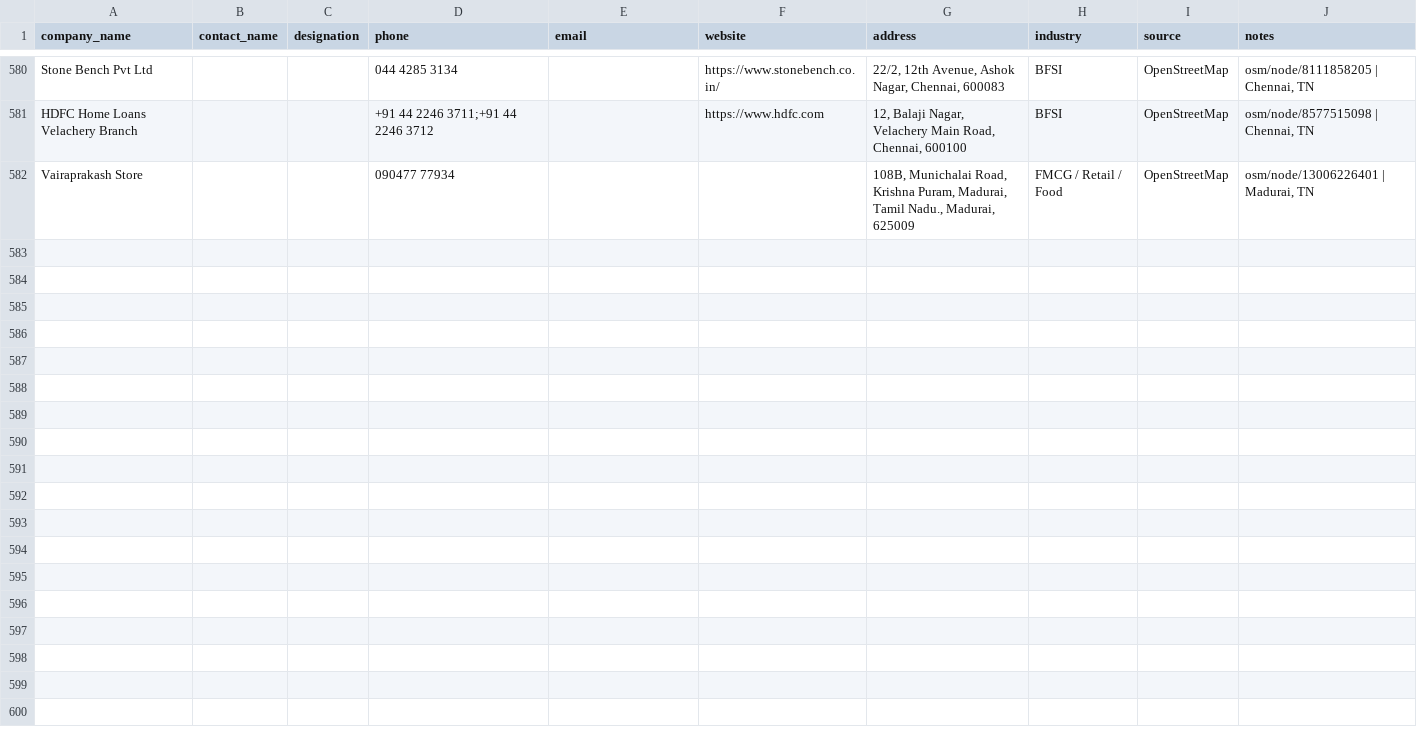
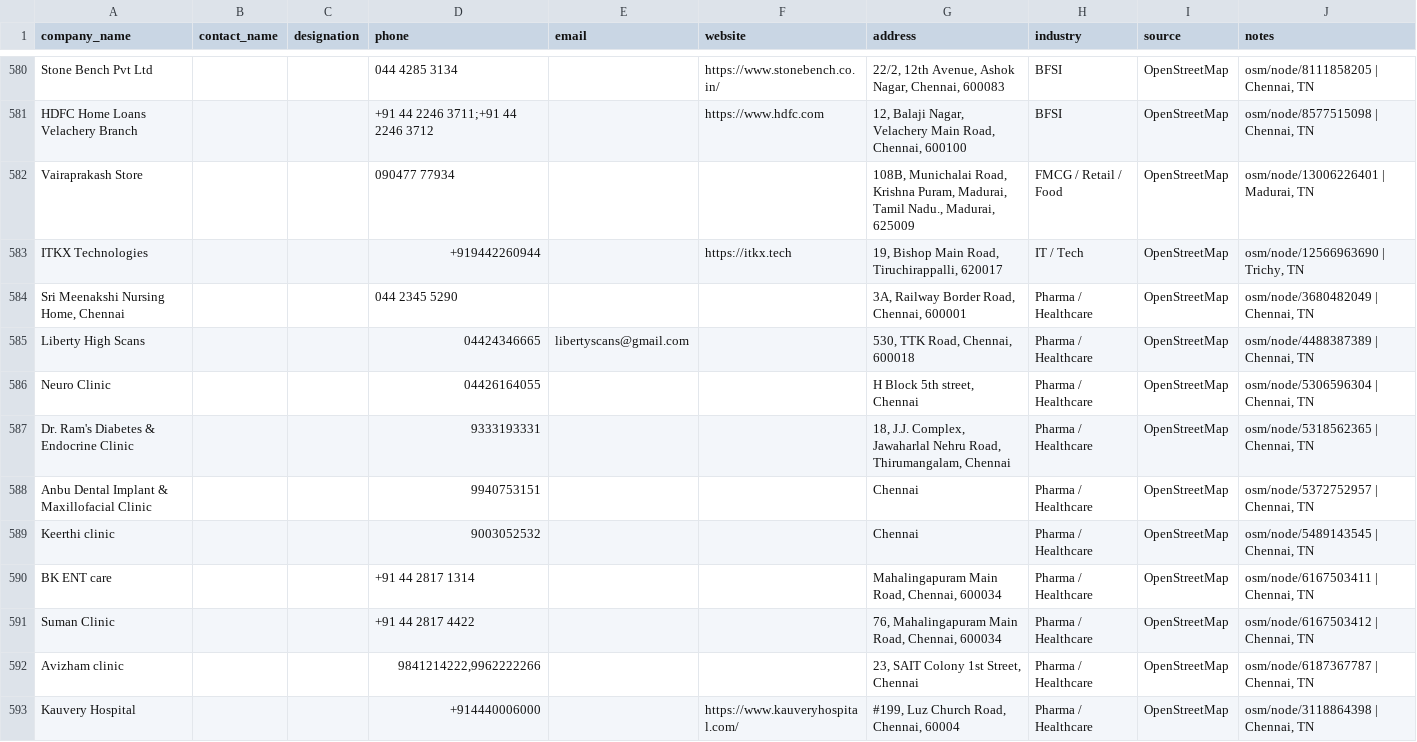
Before and after one commit to Sivanandh15/tn-leads-scraper, a CSV file: leads/master_leads.csv, drawn as a sheet; only a part is shown, gaps mark what is left out; the diff covers the shown part only.

```diff
--- a/leads/master_leads.csv
+++ b/leads/master_leads.csv
@@ -582 +582,12 @@ HDFC Home Loans Velachery Branch,,,+91 44 2246 3711;+91 44 2246 3712,,https://ww
 Vairaprakash Store,,,090477 77934,,,"108B, Munichalai Road, Krishna Puram, Madurai, Tamil Nadu., Madurai, 625009",FMCG / Retail / Food,OpenStreetMap,"osm/node/13006226401 | Madurai, TN"
+ITKX Technologies,,,+919442260944,,https://itkx.tech,"19, Bishop Main Road, Tiruchirappalli, 620017",IT / Tech,OpenStreetMap,"osm/node/12566963690 | Trichy, TN"
+"Sri Meenakshi Nursing Home, Chennai",,,044 2345 5290,,,"3A, Railway Border Road, Chennai, 600001",Pharma / Healthcare,OpenStreetMap,"osm/node/3680482049 | Chennai, TN"
+Liberty High Scans,,,04424346665,libertyscans@gmail.com,,"530, TTK Road, Chennai, 600018",Pharma / Healthcare,OpenStreetMap,"osm/node/4488387389 | Chennai, TN"
+Neuro Clinic,,,04426164055,,,"H Block 5th street, Chennai",Pharma / Healthcare,OpenStreetMap,"osm/node/5306596304 | Chennai, TN"
+Dr. Ram's Diabetes & Endocrine Clinic,,,9333193331,,,"18, J.J. Complex, Jawaharlal Nehru Road, Thirumangalam, Chennai",Pharma / Healthcare,OpenStreetMap,"osm/node/5318562365 | Chennai, TN"
+Anbu Dental Implant & Maxillofacial Clinic,,,9940753151,,,Chennai,Pharma / Healthcare,OpenStreetMap,"osm/node/5372752957 | Chennai, TN"
+Keerthi clinic,,,9003052532,,,Chennai,Pharma / Healthcare,OpenStreetMap,"osm/node/5489143545 | Chennai, TN"
+BK ENT care,,,+91 44 2817 1314,,,"Mahalingapuram Main Road, Chennai, 600034",Pharma / Healthcare,OpenStreetMap,"osm/node/6167503411 | Chennai, TN"
+Suman Clinic,,,+91 44 2817 4422,,,"76, Mahalingapuram Main Road, Chennai, 600034",Pharma / Healthcare,OpenStreetMap,"osm/node/6167503412 | Chennai, TN"
+Avizham clinic,,,"9841214222,9962222266",,,"23, SAIT Colony 1st Street, Chennai",Pharma / Healthcare,OpenStreetMap,"osm/node/6187367787 | Chennai, TN"
+Kauvery Hospital,,,+914440006000,,https://www.kauveryhospital.com/,"#199, Luz Church Road, Chennai, 60004",Pharma / Healthcare,OpenStreetMap,"osm/node/3118864398 | Chennai, TN"
```
Also changed, not shown: 11 added rows elsewhere in this file, 1 other file.
